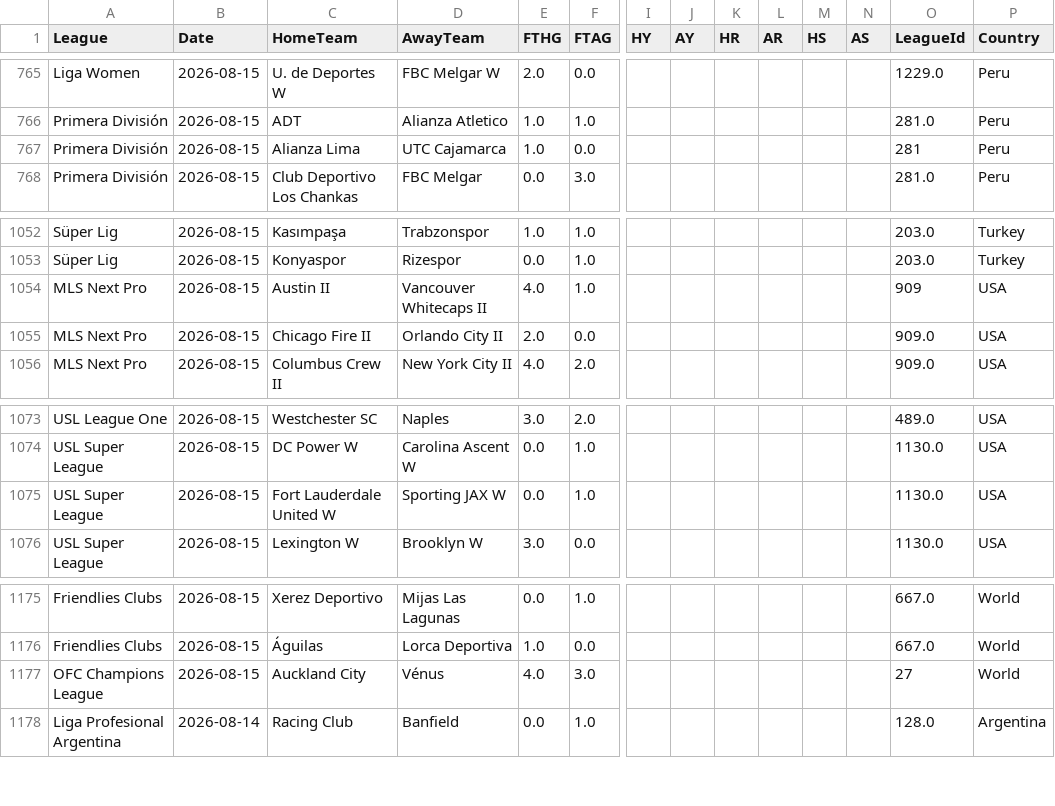
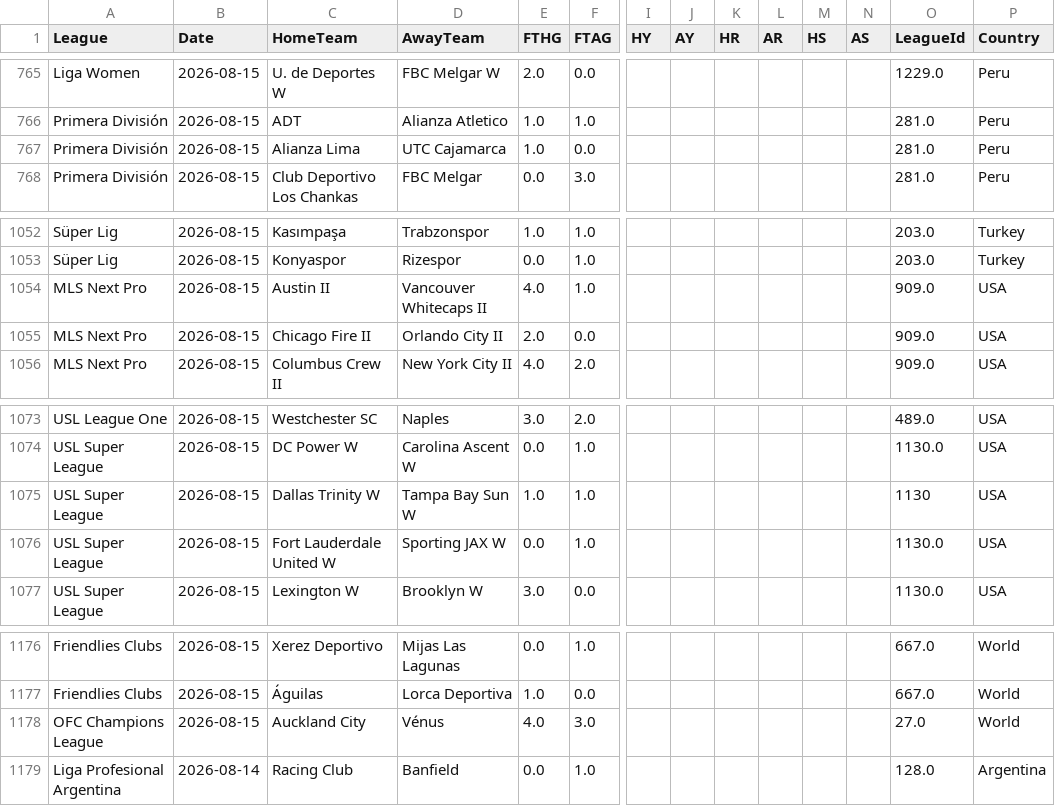
Before and after one commit to MatiasEspildora/pulpo-paul-bot, a CSV file: historico_mensual/football/historico_2026_08.csv, drawn as a sheet; only a part is shown, gaps mark what is left out; addresses are those after the commit; rows hold the shown columns only; the diff names each change by its address in the sheet, - before the commit and + after, or states it on an @@ line.

```diff
--- a/historico_mensual/football/historico_2026_08.csv
+++ b/historico_mensual/football/historico_2026_08.csv
-O767 (LeagueId): 281
+O767 (LeagueId): 281.0
-O1054 (LeagueId): 909
+O1054 (LeagueId): 909.0
+row 1075: USL Super League | 2026-08-15 | Dallas Trinity W | Tampa Bay Sun W | 1.0 | 1.0 |  |  |  |  |  |  | 1130 | USA
-O1178 (LeagueId): 27
+O1178 (LeagueId): 27.0
```
Also changed, not shown: 5 other files.
